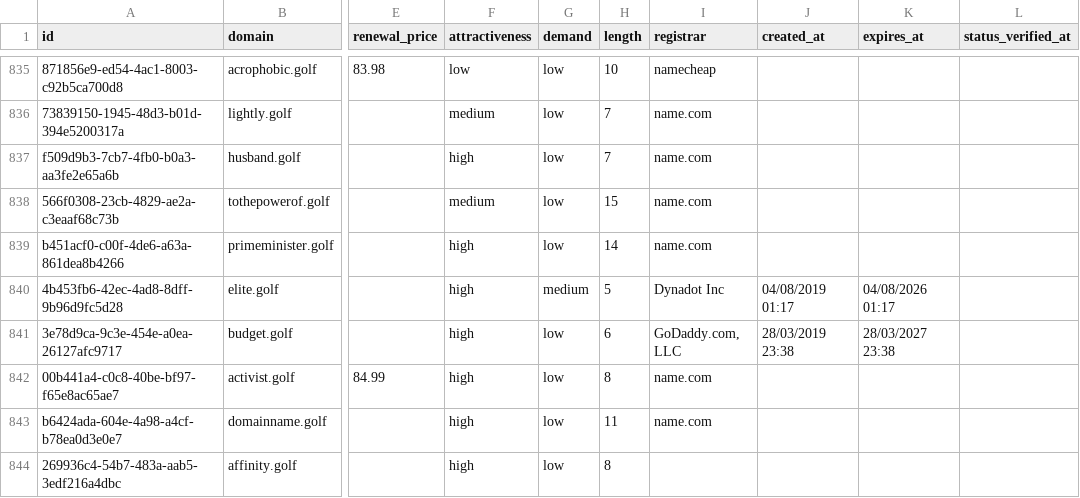
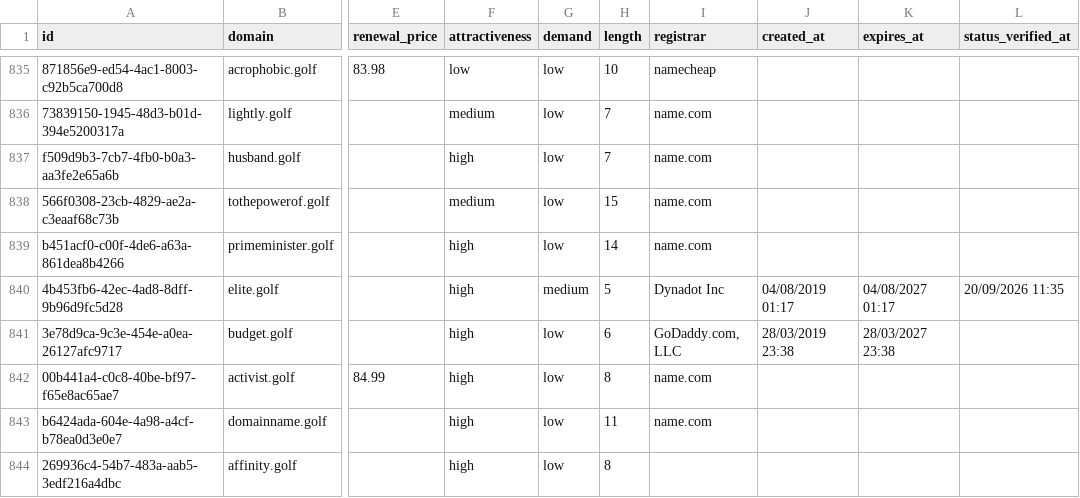
Before and after one commit to UniqueDomains/golf-oneword-domains, a CSV file: golf.csv, drawn as a sheet; only a part is shown, gaps mark what is left out; the diff names each change by its address in the sheet, - before the commit and + after, or states it on an @@ line.

Commit message:
Domains update

```diff
--- a/golf.csv
+++ b/golf.csv
-K840 (expires_at): 04/08/2026 01:17
+K840 (expires_at): 04/08/2027 01:17
-L840 (status_verified_at): (empty)
+L840 (status_verified_at): 20/09/2026 11:35
```
Also changed, not shown: 4 other files.
